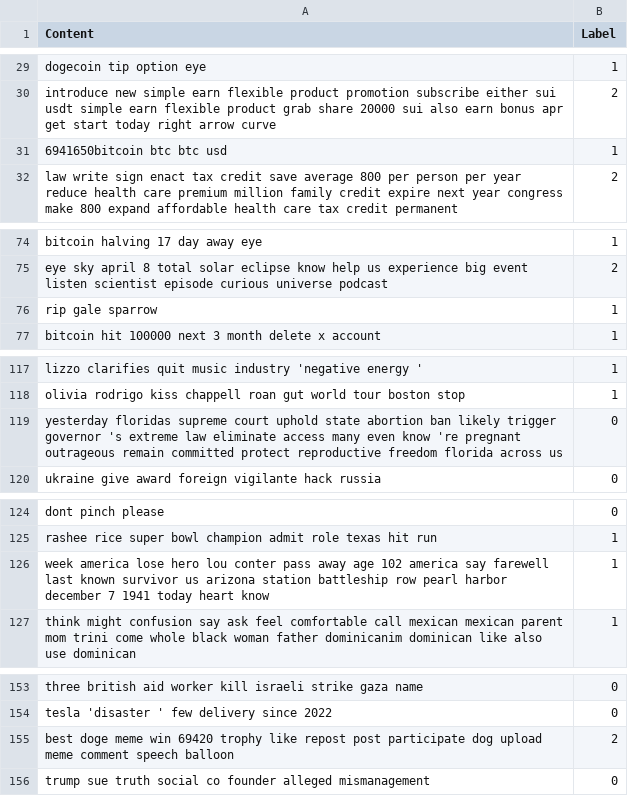
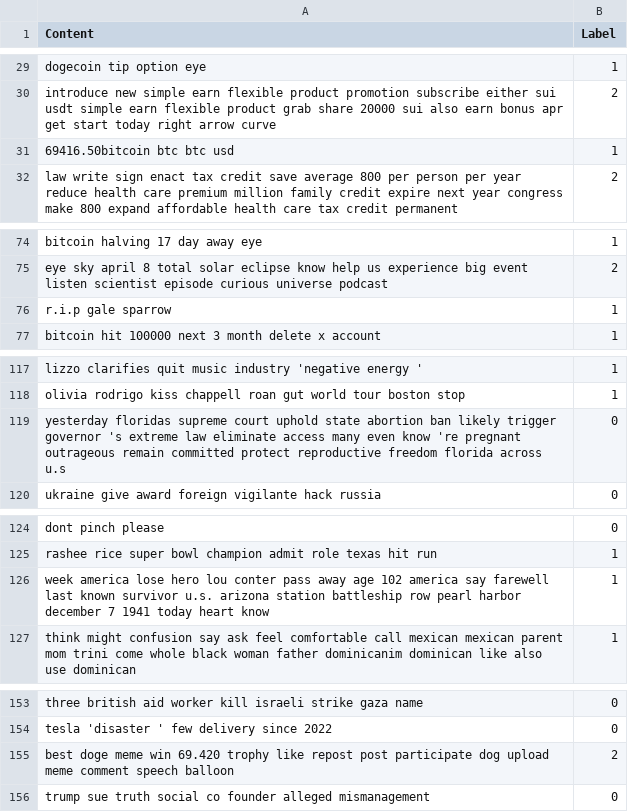
Before and after one commit to coachlivinglegend/PROG8245Project, a CSV file: data/preprocessed_data.csv, drawn as a sheet; only a part is shown, gaps mark what is left out; the diff covers the shown part only.

```diff
--- a/data/preprocessed_data.csv
+++ b/data/preprocessed_data.csv
@@ -30,3 +30,3 @@ dogecoin tip option eye,1
 introduce new simple earn flexible product promotion subscribe either sui usdt simple earn flexible product grab share 20000 sui also earn bonus apr get start today right arrow curve,2
-6941650bitcoin btc btc usd,1
+69416.50bitcoin btc btc usd,1
 law write sign enact tax credit save average 800 per person per year reduce health care premium million family credit expire next year congress make 800 expand affordable health care tax credit permanent,2
@@ -75,3 +75,3 @@ bitcoin halving 17 day away eye,1
 eye sky april 8 total solar eclipse know help us experience big event listen scientist episode curious universe podcast,2
-rip gale sparrow,1
+r.i.p gale sparrow,1
 bitcoin hit 100000 next 3 month delete x account,1
@@ -118,3 +118,3 @@ lizzo clarifies quit music industry 'negative energy ',1
 olivia rodrigo kiss chappell roan gut world tour boston stop,1
-yesterday floridas supreme court uphold state abortion ban likely trigger governor 's extreme law eliminate access many even know 're pregnant outrageous remain committed protect reproductive freedom florida across us,0
+yesterday floridas supreme court uphold state abortion ban likely trigger governor 's extreme law eliminate access many even know 're pregnant outrageous remain committed protect reproductive freedom florida across u.s,0
 ukraine give award foreign vigilante hack russia,0
@@ -125,3 +125,3 @@ dont pinch please,0
 rashee rice super bowl champion admit role texas hit run,1
-week america lose hero lou conter pass away age 102 america say farewell last known survivor us arizona station battleship row pearl harbor december 7 1941 today heart know,1
+week america lose hero lou conter pass away age 102 america say farewell last known survivor u.s. arizona station battleship row pearl harbor december 7 1941 today heart know,1
 think might confusion say ask feel comfortable call mexican mexican parent mom trini come whole black woman father dominicanim dominican like also use dominican,1
@@ -154,3 +154,3 @@ three british aid worker kill israeli strike gaza name,0
 tesla 'disaster ' few delivery since 2022,0
-best doge meme win 69420 trophy like repost post participate dog upload meme comment speech balloon,2
+best doge meme win 69.420 trophy like repost post participate dog upload meme comment speech balloon,2
 trump sue truth social co founder alleged mismanagement,0
```
Also changed, not shown: 41 edited cells elsewhere in this file, 8 other files.
